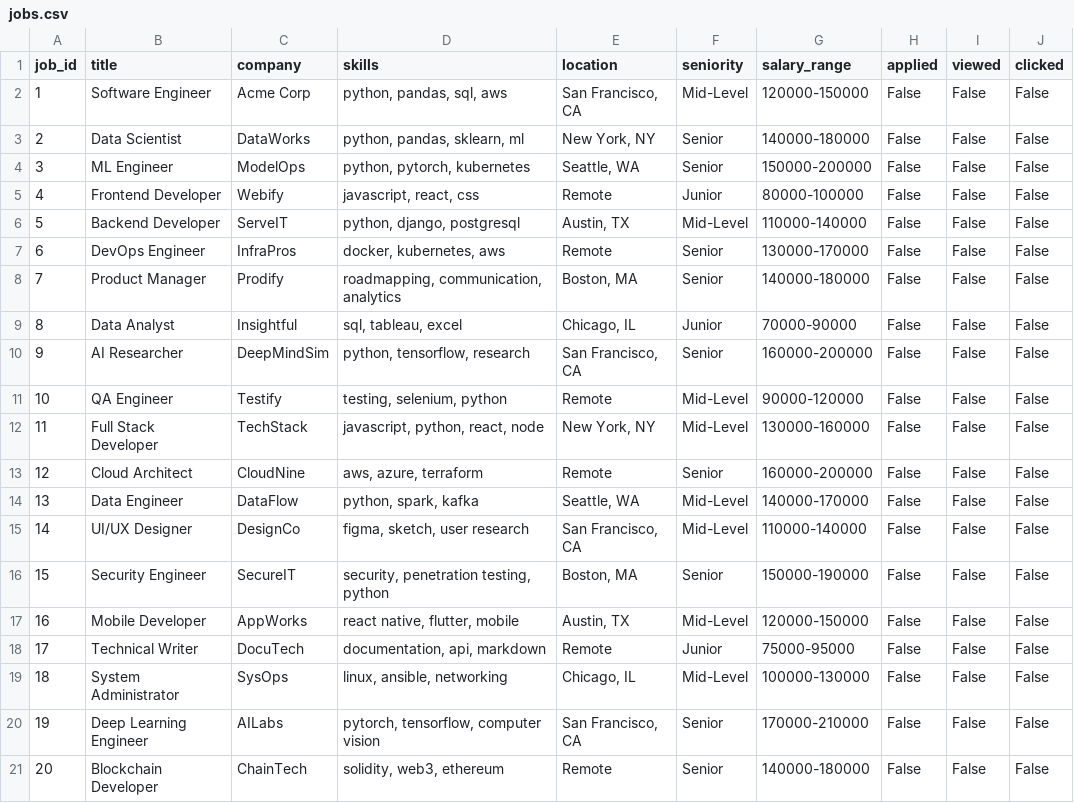
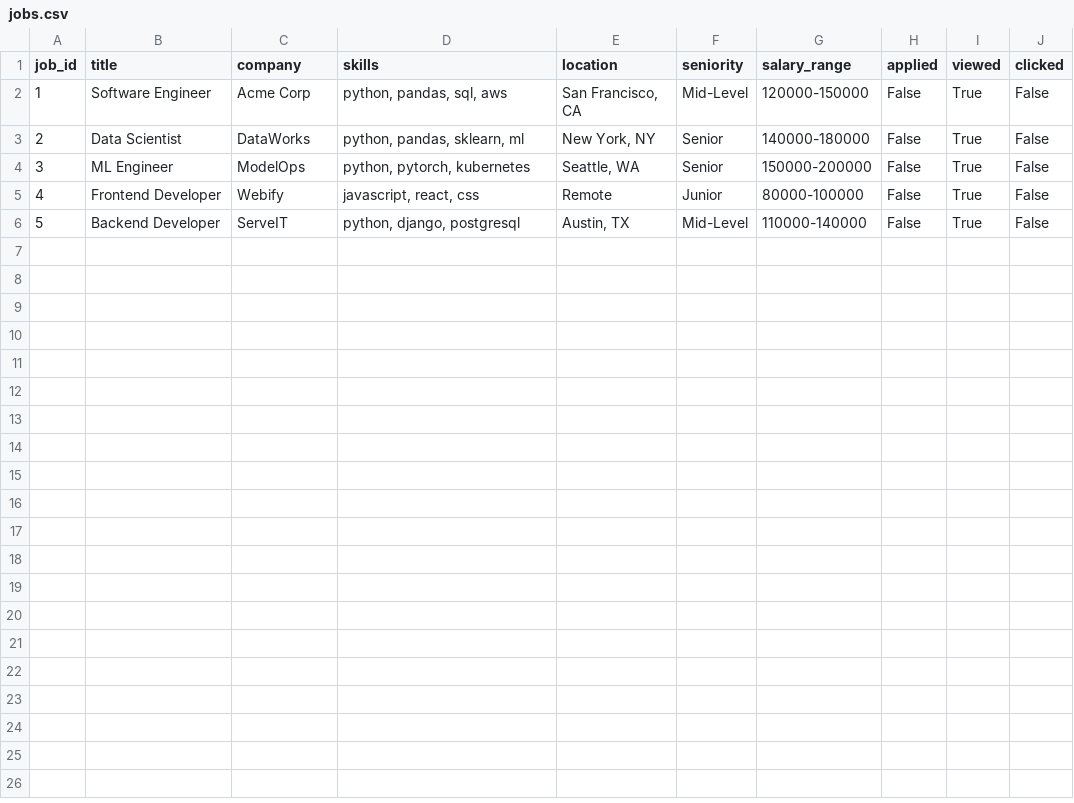
Before and after one commit to saurav714/system_job_post, a CSV file: data/jobs.csv, drawn as a sheet; the diff names each change by its address in the sheet, - before the commit and + after, or states it on an @@ line.

```diff
--- a/data/jobs.csv
+++ b/data/jobs.csv
-I2:I6 (viewed): False
+I2:I6 (viewed): True
-row 7: 6 | DevOps Engineer | InfraPros | docker, kubernetes, aws | Remote | Senior | 130000-170000 | False | False | False
-row 8: 7 | Product Manager | Prodify | roadmapping, communication, analytics | Boston, MA | Senior | 140000-180000 | False | False | False
-row 9: 8 | Data Analyst | Insightful | sql, tableau, excel | Chicago, IL | Junior | 70000-90000 | False | False | False
-row 10: 9 | AI Researcher | DeepMindSim | python, tensorflow, research | San Francisco, CA | Senior | 160000-200000 | False | False | False
-row 11: 10 | QA Engineer | Testify | testing, selenium, python | Remote | Mid-Level | 90000-120000 | False | False | False
-row 12: 11 | Full Stack Developer | TechStack | javascript, python, react, node | New York, NY | Mid-Level | 130000-160000 | False | False | False
-row 13: 12 | Cloud Architect | CloudNine | aws, azure, terraform | Remote | Senior | 160000-200000 | False | False | False
-row 14: 13 | Data Engineer | DataFlow | python, spark, kafka | Seattle, WA | Mid-Level | 140000-170000 | False | False | False
-row 15: 14 | UI/UX Designer | DesignCo | figma, sketch, user research | San Francisco, CA | Mid-Level | 110000-140000 | False | False | False
-row 16: 15 | Security Engineer | SecureIT | security, penetration testing, python | Boston, MA | Senior | 150000-190000 | False | False | False
-row 17: 16 | Mobile Developer | AppWorks | react native, flutter, mobile | Austin, TX | Mid-Level | 120000-150000 | False | False | False
-row 18: 17 | Technical Writer | DocuTech | documentation, api, markdown | Remote | Junior | 75000-95000 | False | False | False
-row 19: 18 | System Administrator | SysOps | linux, ansible, networking | Chicago, IL | Mid-Level | 100000-130000 | False | False | False
-row 20: 19 | Deep Learning Engineer | AILabs | pytorch, tensorflow, computer vision | San Francisco, CA | Senior | 170000-210000 | False | False | False
-row 21: 20 | Blockchain Developer | ChainTech | solidity, web3, ethereum | Remote | Senior | 140000-180000 | False | False | False
```
Also changed, not shown: 4 other files.
